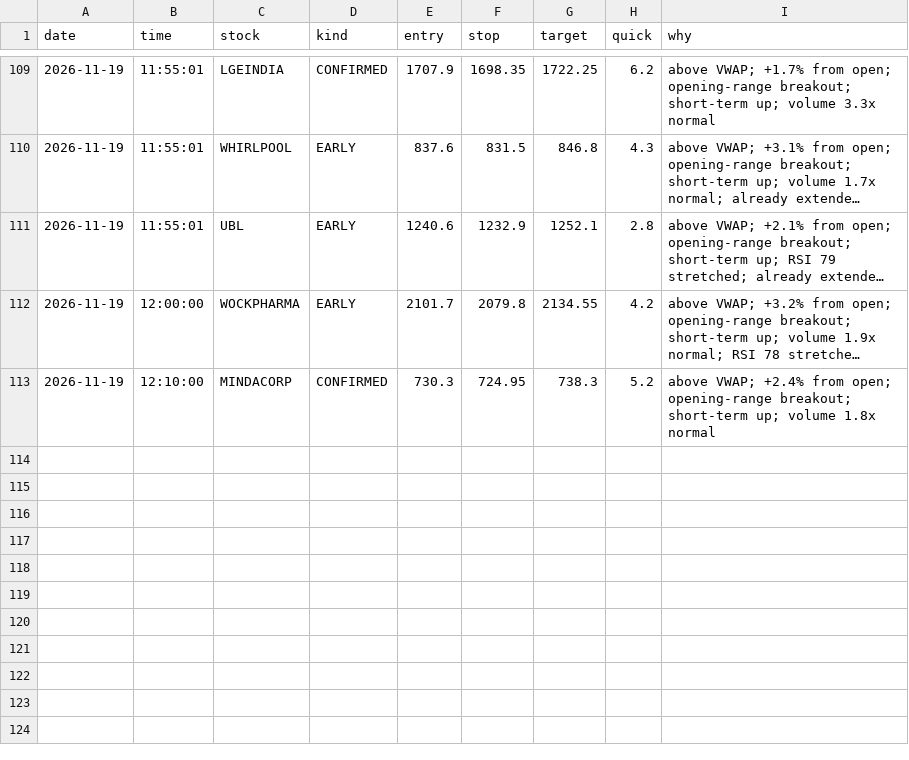
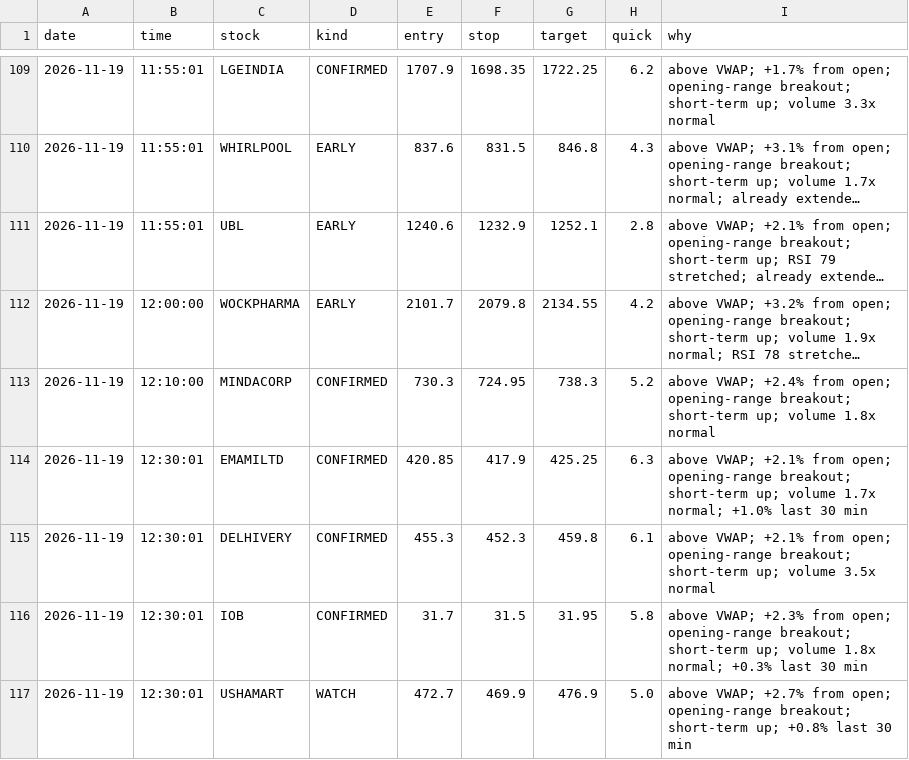
Before and after one commit to Basha17/mystock, a CSV file: alert_log.csv, drawn as a sheet; only a part is shown, gaps mark what is left out; long unchanged cells end in …; the diff names each change by its address in the sheet, - before the commit and + after, or states it on an @@ line.

Commit message:
Update alert log

```diff
--- a/alert_log.csv
+++ b/alert_log.csv
+row 114: 2026-11-19 | 12:30:01 | EMAMILTD | CONFIRMED | 420.85 | 417.9 | 425.25 | 6.3 | above VWAP; +2.1% from open; opening-range breakout; short-term up; volume 1.7x normal; +1.0% last 30 min
+row 115: 2026-11-19 | 12:30:01 | DELHIVERY | CONFIRMED | 455.3 | 452.3 | 459.8 | 6.1 | above VWAP; +2.1% from open; opening-range breakout; short-term up; volume 3.5x normal
+row 116: 2026-11-19 | 12:30:01 | IOB | CONFIRMED | 31.7 | 31.5 | 31.95 | 5.8 | above VWAP; +2.3% from open; opening-range breakout; short-term up; volume 1.8x normal; +0.3% last 30 min
+row 117: 2026-11-19 | 12:30:01 | USHAMART | WATCH | 472.7 | 469.9 | 476.9 | 5.0 | above VWAP; +2.7% from open; opening-range breakout; short-term up; +0.8% last 30 min
```
